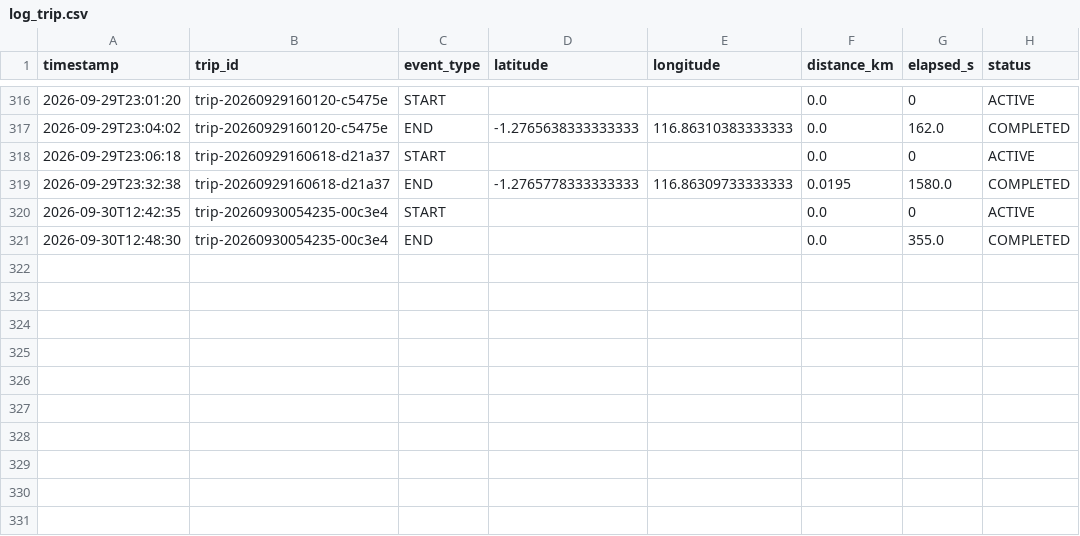
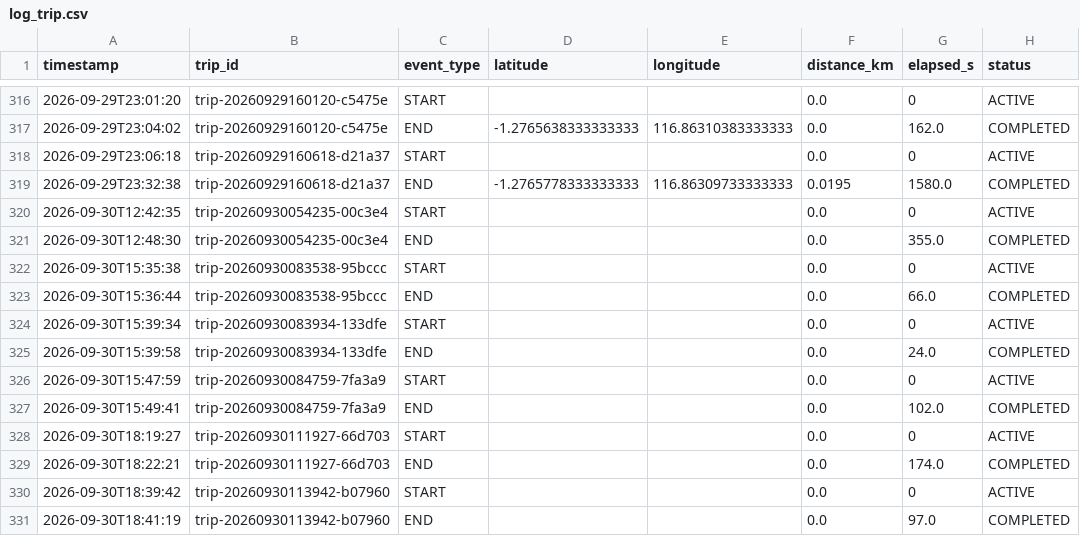
Before and after one commit to mizanacci/Project-Blindspot-Detector-dan-Pencegahan-Idle, a CSV file: log_trip.csv, drawn as a sheet; only a part is shown, gaps mark what is left out; the diff names each change by its address in the sheet, - before the commit and + after, or states it on an @@ line.

```diff
--- a/log_trip.csv
+++ b/log_trip.csv
+row 322: 2026-09-30T15:35:38 | trip-20260930083538-95bccc | START |  |  | 0.0 | 0 | ACTIVE
+row 323: 2026-09-30T15:36:44 | trip-20260930083538-95bccc | END |  |  | 0.0 | 66.0 | COMPLETED
+row 324: 2026-09-30T15:39:34 | trip-20260930083934-133dfe | START |  |  | 0.0 | 0 | ACTIVE
+row 325: 2026-09-30T15:39:58 | trip-20260930083934-133dfe | END |  |  | 0.0 | 24.0 | COMPLETED
+row 326: 2026-09-30T15:47:59 | trip-20260930084759-7fa3a9 | START |  |  | 0.0 | 0 | ACTIVE
+row 327: 2026-09-30T15:49:41 | trip-20260930084759-7fa3a9 | END |  |  | 0.0 | 102.0 | COMPLETED
+row 328: 2026-09-30T18:19:27 | trip-20260930111927-66d703 | START |  |  | 0.0 | 0 | ACTIVE
+row 329: 2026-09-30T18:22:21 | trip-20260930111927-66d703 | END |  |  | 0.0 | 174.0 | COMPLETED
+row 330: 2026-09-30T18:39:42 | trip-20260930113942-b07960 | START |  |  | 0.0 | 0 | ACTIVE
+row 331: 2026-09-30T18:41:19 | trip-20260930113942-b07960 | END |  |  | 0.0 | 97.0 | COMPLETED
```
Also changed, not shown: log_safety_events.csv, log_trip_details.csv, 10 other files.
